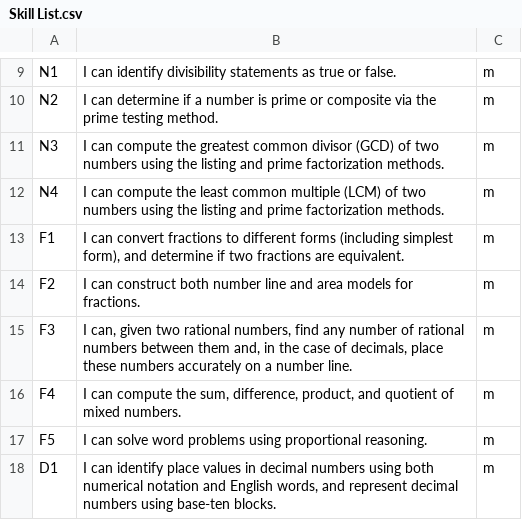
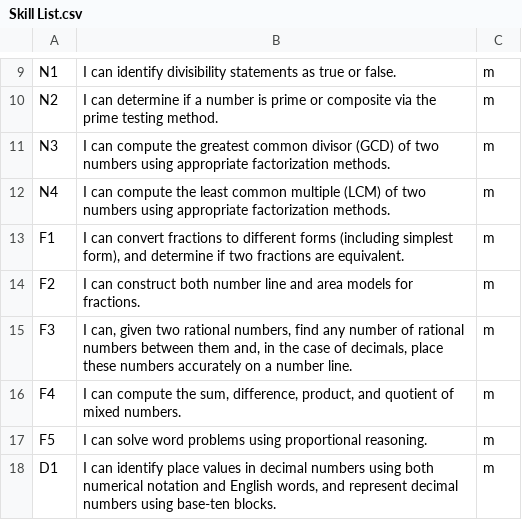
Before and after one commit to jslyemath/local-mat-106-bank, a CSV file: Skill List.csv, drawn as a sheet; only a part is shown, gaps mark what is left out.

Commit message:
Made N3 and N4 more general to accommodate for other methods.

```diff
--- a/Skill List.csv
+++ b/Skill List.csv
@@ -10,4 +10,4 @@ N1,I can identify divisibility statements as true or false.,m
 N2,I can determine if a number is prime or composite via the prime testing method.,m
-N3,I can compute the greatest common divisor (GCD) of two numbers using the listing and prime factorization methods.,m
-N4,I can compute the least common multiple (LCM) of two numbers using the listing and prime factorization methods.,m
+N3,I can compute the greatest common divisor (GCD) of two numbers using appropriate factorization methods.,m
+N4,I can compute the least common multiple (LCM) of two numbers using appropriate factorization methods.,m
 F1,"I can convert fractions to different forms (including simplest form), and determine if two fractions are equivalent.",m
```
Also changed, not shown: 3 other files.
